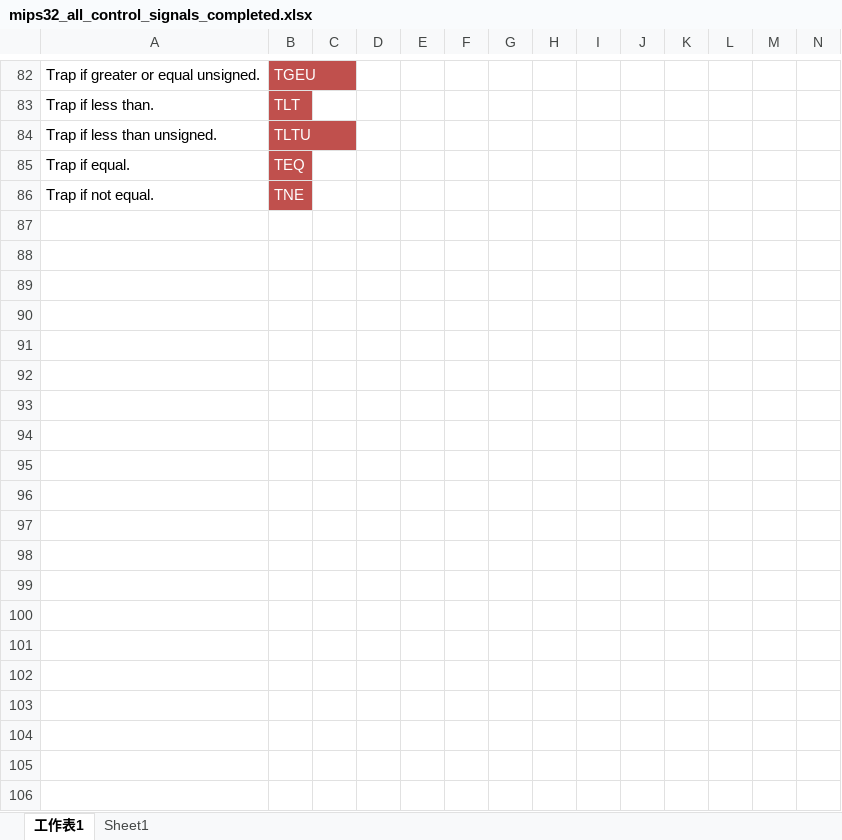
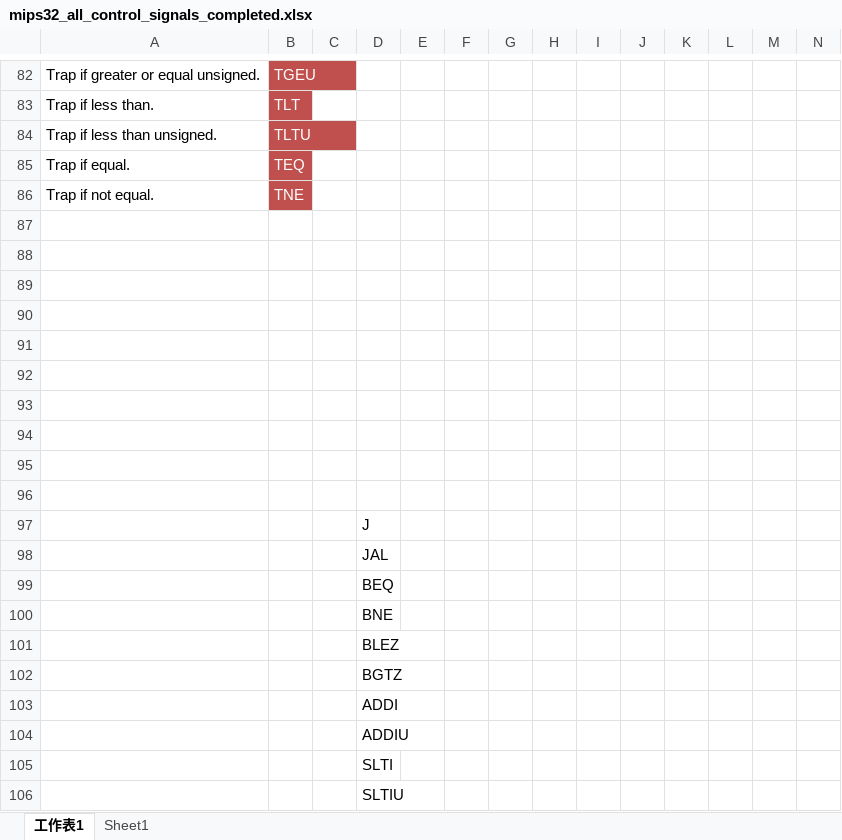
Before and after one commit to dreamakerChao/Mips_single_cycle_verilog, an Excel workbook: asm/mips32_all_control_signals_completed.xlsx, sheet 工作表1, drawn as a sheet; only a part is shown, gaps mark what is left out; values as stored, in another font and other column widths than the file's, no borders; rows hold the shown columns only; the diff covers the shown part only; the diff names each change by its address in the sheet, - before the commit and + after, or states it on an @@ line.

```diff
--- a/asm/mips32_all_control_signals_completed.xlsx (sheet 工作表1)
+++ b/asm/mips32_all_control_signals_completed.xlsx (sheet 工作表1)
+row 87: (empty)
+row 88: (empty)
+row 89: (empty)
+row 90: (empty)
+row 91: (empty)
+row 92: (empty)
+row 93: (empty)
+row 94: (empty)
+row 95: (empty)
+row 96: (empty)
+row 97:  |  |  | J
+row 98:  |  |  | JAL
+row 99:  |  |  | BEQ
+row 100:  |  |  | BNE
+row 101:  |  |  | BLEZ
+row 102:  |  |  | BGTZ
+row 103:  |  |  | ADDI
+row 104:  |  |  | ADDIU
+row 105:  |  |  | SLTI
+row 106:  |  |  | SLTIU
```
Also changed, not shown: 57 added rows elsewhere in this sheet, 48 other files.
